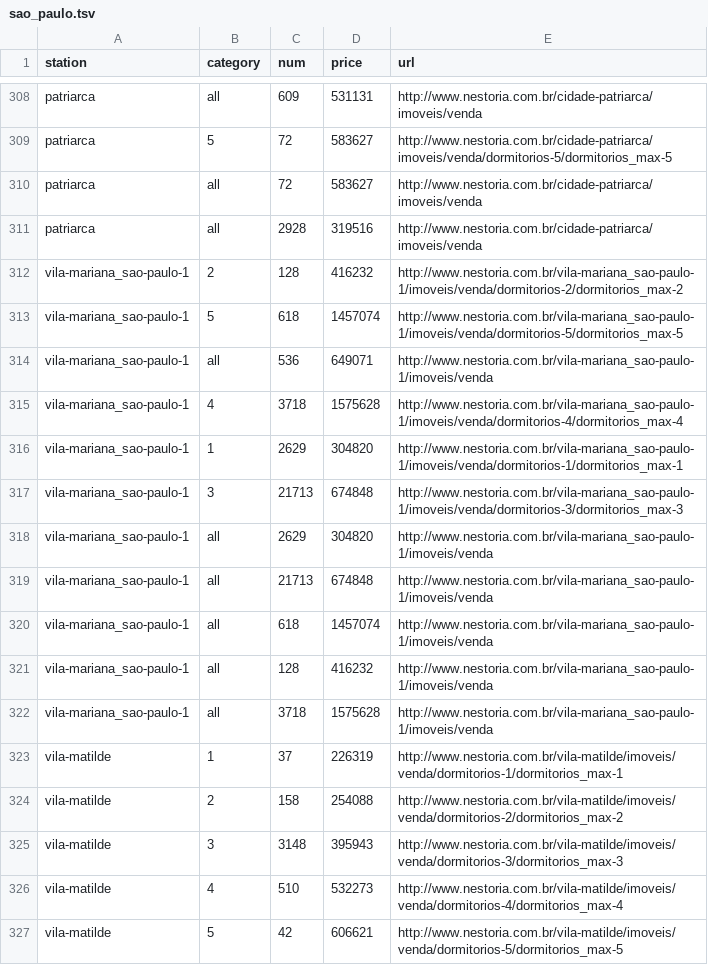
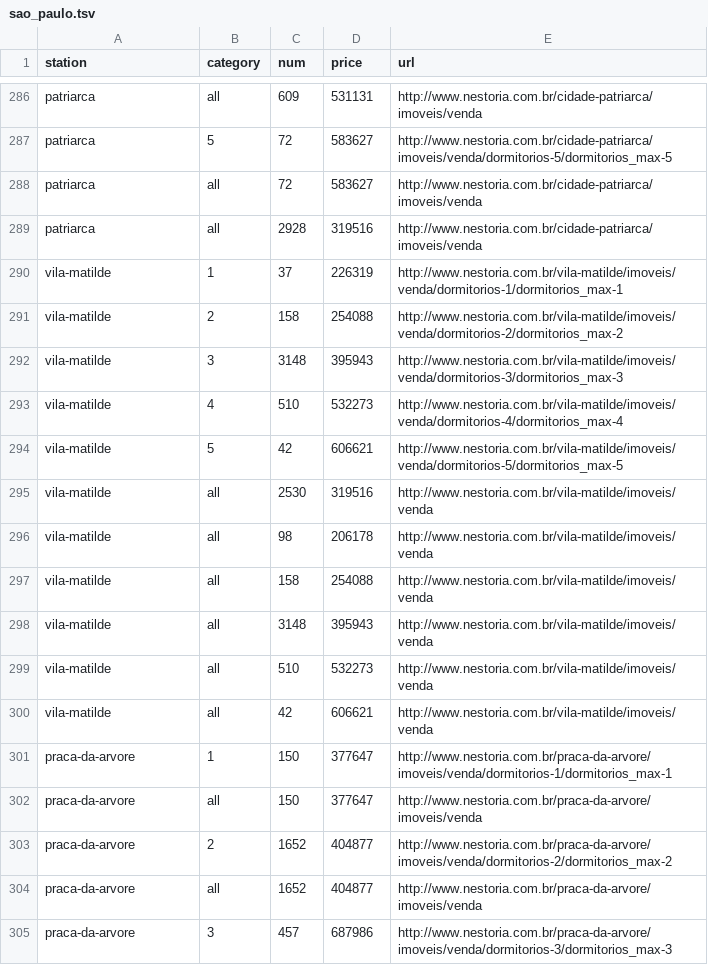
Before and after one commit to lokku/ubahn, a TSV file: cities/sao_paulo.tsv, drawn as a sheet; only a part is shown, gaps mark what is left out; the shorter side is filled out with more unchanged rows; the diff covers the shown part only.

```diff
--- a/cities/sao_paulo.tsv
+++ b/cities/sao_paulo.tsv
@@ -311,13 +289,2 @@ patriarca	all	72	583627	http://www.nestoria.com.br/cidade-patriarca/imoveis/vend
 patriarca	all	2928	319516	http://www.nestoria.com.br/cidade-patriarca/imoveis/venda
-vila-mariana_sao-paulo-1	2	128	416232	http://www.nestoria.com.br/vila-mariana_sao-paulo-1/imoveis/venda/dormitorios-2/dormitorios_max-2
-vila-mariana_sao-paulo-1	5	618	1457074	http://www.nestoria.com.br/vila-mariana_sao-paulo-1/imoveis/venda/dormitorios-5/dormitorios_max-5
-vila-mariana_sao-paulo-1	all	536	649071	http://www.nestoria.com.br/vila-mariana_sao-paulo-1/imoveis/venda
-vila-mariana_sao-paulo-1	4	3718	1575628	http://www.nestoria.com.br/vila-mariana_sao-paulo-1/imoveis/venda/dormitorios-4/dormitorios_max-4
-vila-mariana_sao-paulo-1	1	2629	304820	http://www.nestoria.com.br/vila-mariana_sao-paulo-1/imoveis/venda/dormitorios-1/dormitorios_max-1
-vila-mariana_sao-paulo-1	3	21713	674848	http://www.nestoria.com.br/vila-mariana_sao-paulo-1/imoveis/venda/dormitorios-3/dormitorios_max-3
-vila-mariana_sao-paulo-1	all	2629	304820	http://www.nestoria.com.br/vila-mariana_sao-paulo-1/imoveis/venda
-vila-mariana_sao-paulo-1	all	21713	674848	http://www.nestoria.com.br/vila-mariana_sao-paulo-1/imoveis/venda
-vila-mariana_sao-paulo-1	all	618	1457074	http://www.nestoria.com.br/vila-mariana_sao-paulo-1/imoveis/venda
-vila-mariana_sao-paulo-1	all	128	416232	http://www.nestoria.com.br/vila-mariana_sao-paulo-1/imoveis/venda
-vila-mariana_sao-paulo-1	all	3718	1575628	http://www.nestoria.com.br/vila-mariana_sao-paulo-1/imoveis/venda
 vila-matilde	1	37	226319	http://www.nestoria.com.br/vila-matilde/imoveis/venda/dormitorios-1/dormitorios_max-1
```
Also changed, not shown: 22 removed rows elsewhere in this file, 14 other files.
